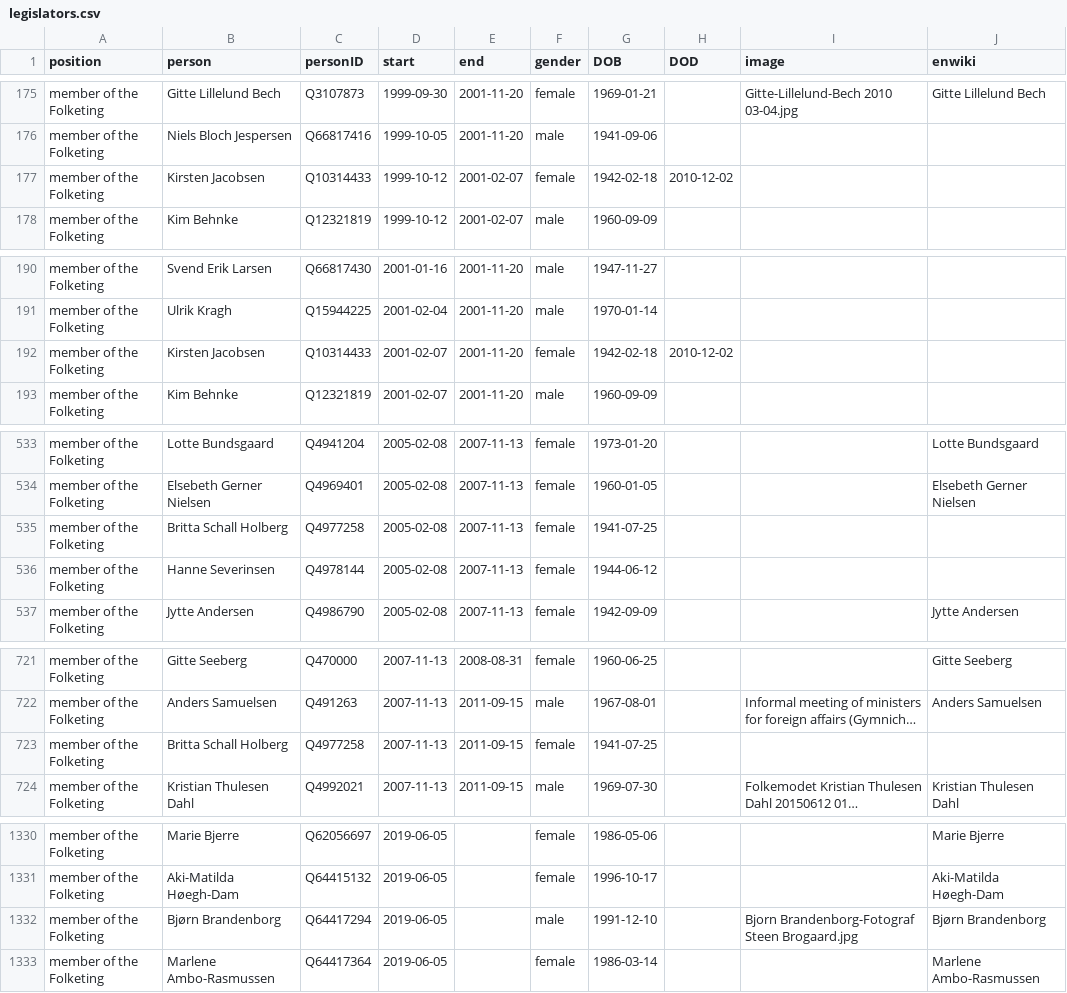
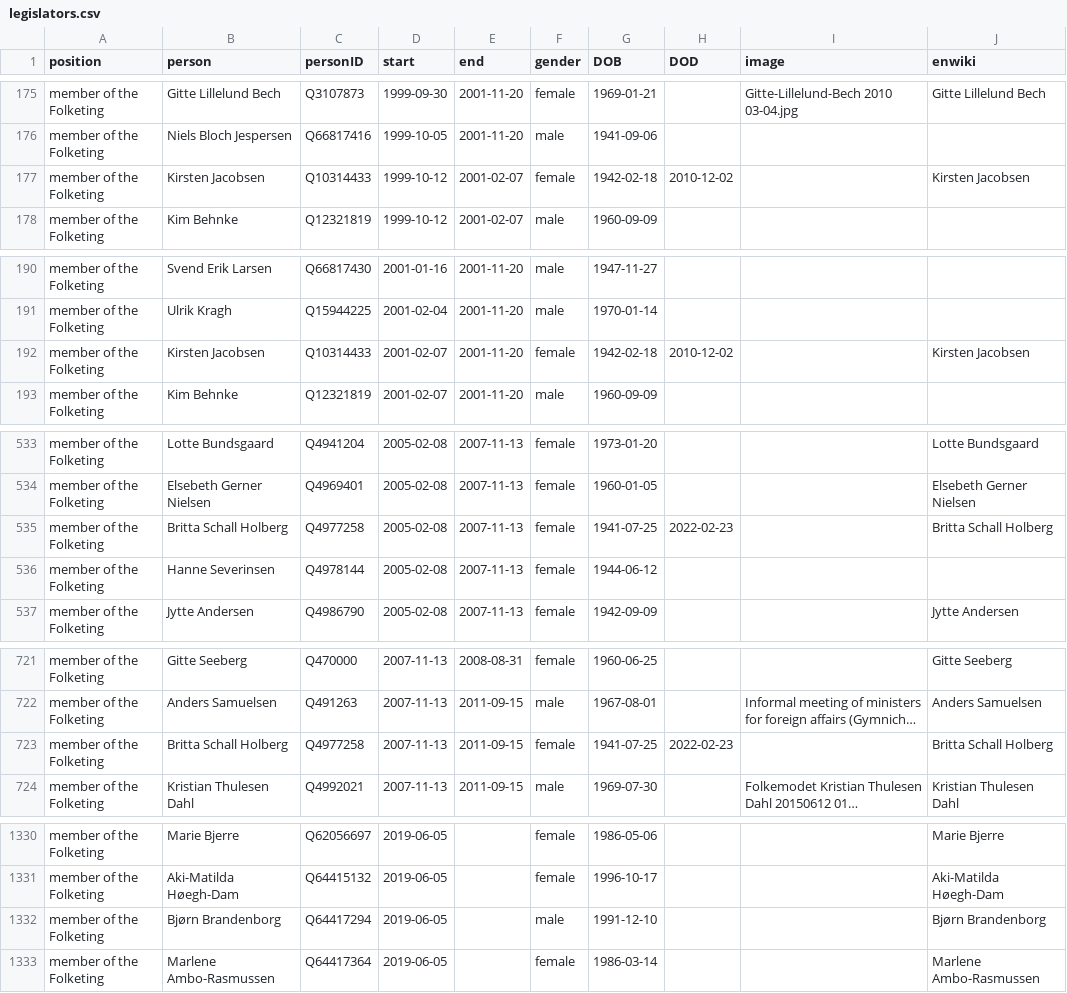
Before and after one commit to every-politician-scrapers/denmark-cabinet, a CSV file: html/legislators.csv, drawn as a sheet; only a part is shown, gaps mark what is left out; long unchanged cells end in …; the diff names each change by its address in the sheet, - before the commit and + after, or states it on an @@ line.

```diff
--- a/html/legislators.csv
+++ b/html/legislators.csv
-J177 (enwiki): (empty)
+J177 (enwiki): Kirsten Jacobsen
-J192 (enwiki): (empty)
+J192 (enwiki): Kirsten Jacobsen
-H535 (DOD): (empty)
+H535 (DOD): 2022-02-23
-J535 (enwiki): (empty)
+J535 (enwiki): Britta Schall Holberg
-H723 (DOD): (empty)
+H723 (DOD): 2022-02-23
-J723 (enwiki): (empty)
+J723 (enwiki): Britta Schall Holberg
-I1332 (image): Bjorn Brandenborg-Fotograf Steen Brogaard.jpg
+I1332 (image): (empty)
```
Also changed, not shown: html/holders21.csv.
